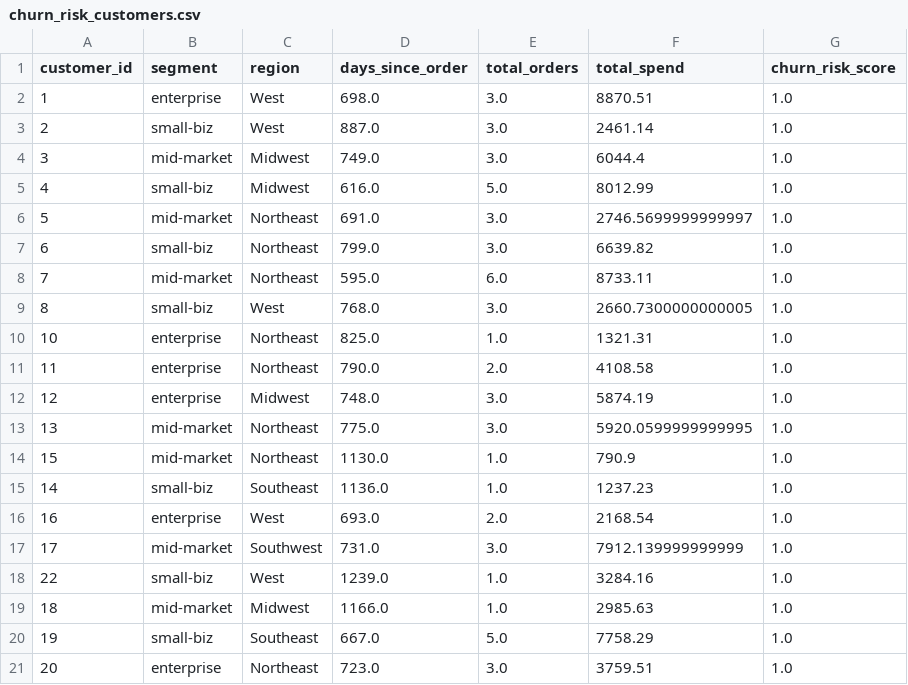
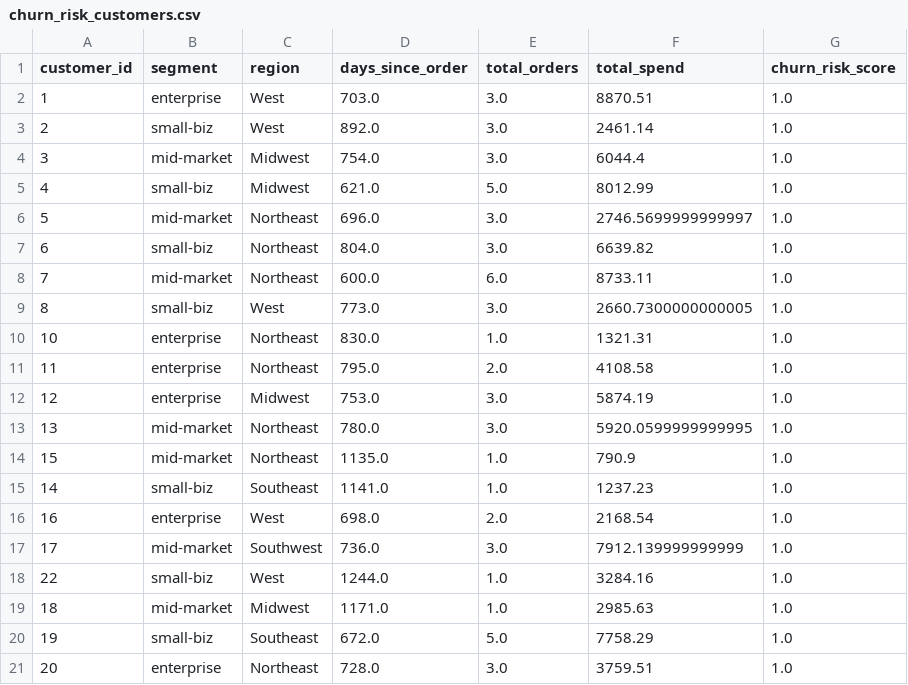
Before and after one commit to rishitgargcode/smartbiz-analytics-platform, a CSV file: data/churn_risk_customers.csv, drawn as a sheet.

```diff
--- a/data/churn_risk_customers.csv
+++ b/data/churn_risk_customers.csv
@@ -1,21 +1,21 @@
 customer_id,segment,region,days_since_order,total_orders,total_spend,churn_risk_score
-1,enterprise,West,698.0,3.0,8870.51,1.0
-2,small-biz,West,887.0,3.0,2461.14,1.0
-3,mid-market,Midwest,749.0,3.0,6044.4,1.0
-4,small-biz,Midwest,616.0,5.0,8012.99,1.0
-5,mid-market,Northeast,691.0,3.0,2746.5699999999997,1.0
-6,small-biz,Northeast,799.0,3.0,6639.82,1.0
-7,mid-market,Northeast,595.0,6.0,8733.11,1.0
-8,small-biz,West,768.0,3.0,2660.7300000000005,1.0
-10,enterprise,Northeast,825.0,1.0,1321.31,1.0
-11,enterprise,Northeast,790.0,2.0,4108.58,1.0
-12,enterprise,Midwest,748.0,3.0,5874.19,1.0
-13,mid-market,Northeast,775.0,3.0,5920.0599999999995,1.0
-15,mid-market,Northeast,1130.0,1.0,790.9,1.0
-14,small-biz,Southeast,1136.0,1.0,1237.23,1.0
-16,enterprise,West,693.0,2.0,2168.54,1.0
-17,mid-market,Southwest,731.0,3.0,7912.139999999999,1.0
-22,small-biz,West,1239.0,1.0,3284.16,1.0
-18,mid-market,Midwest,1166.0,1.0,2985.63,1.0
-19,small-biz,Southeast,667.0,5.0,7758.29,1.0
-20,enterprise,Northeast,723.0,3.0,3759.51,1.0
+1,enterprise,West,703.0,3.0,8870.51,1.0
+2,small-biz,West,892.0,3.0,2461.14,1.0
+3,mid-market,Midwest,754.0,3.0,6044.4,1.0
+4,small-biz,Midwest,621.0,5.0,8012.99,1.0
+5,mid-market,Northeast,696.0,3.0,2746.5699999999997,1.0
+6,small-biz,Northeast,804.0,3.0,6639.82,1.0
+7,mid-market,Northeast,600.0,6.0,8733.11,1.0
+8,small-biz,West,773.0,3.0,2660.7300000000005,1.0
+10,enterprise,Northeast,830.0,1.0,1321.31,1.0
+11,enterprise,Northeast,795.0,2.0,4108.58,1.0
+12,enterprise,Midwest,753.0,3.0,5874.19,1.0
+13,mid-market,Northeast,780.0,3.0,5920.0599999999995,1.0
+15,mid-market,Northeast,1135.0,1.0,790.9,1.0
+14,small-biz,Southeast,1141.0,1.0,1237.23,1.0
+16,enterprise,West,698.0,2.0,2168.54,1.0
+17,mid-market,Southwest,736.0,3.0,7912.139999999999,1.0
+22,small-biz,West,1244.0,1.0,3284.16,1.0
+18,mid-market,Midwest,1171.0,1.0,2985.63,1.0
+19,small-biz,Southeast,672.0,5.0,7758.29,1.0
+20,enterprise,Northeast,728.0,3.0,3759.51,1.0
```
Also changed, not shown: 2 other files.
